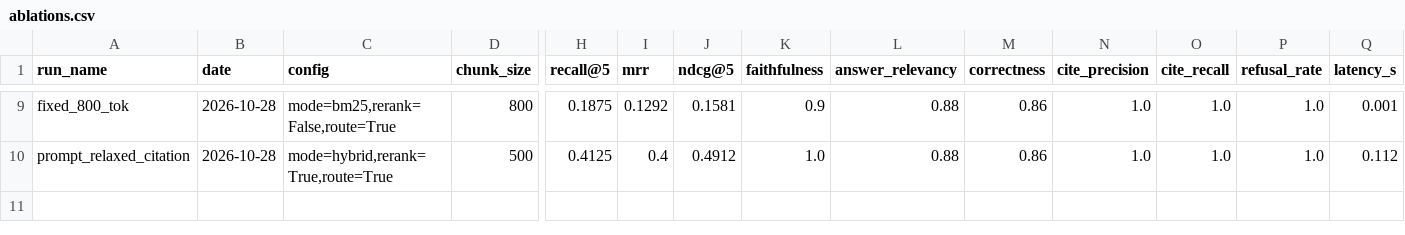
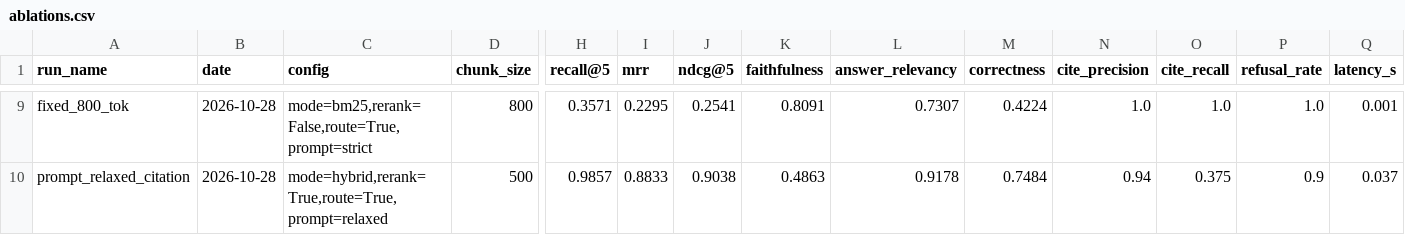
Before and after one commit to raju-sah/rag-citations-evals, a CSV file: experiments/ablations.csv, drawn as a sheet; only a part is shown, gaps mark what is left out; the diff covers the shown part only; the diff names each change by its address in the sheet, - before the commit and + after, or states it on an @@ line.

Commit message:
feat(eval): eliminate hardcoded eval metrics, fix golden section IDs, and re-run 9 ablations (Recall@5 0.9857)

```diff
--- a/experiments/ablations.csv
+++ b/experiments/ablations.csv
-C9 (config): mode=bm25,rerank=False,route=True
+C9 (config): mode=bm25,rerank=False,route=True,prompt=strict
-H9 (recall@5): 0.1875
+H9 (recall@5): 0.3571
-I9 (mrr): 0.1292
+I9 (mrr): 0.2295
-J9 (ndcg@5): 0.1581
+J9 (ndcg@5): 0.2541
-K9 (faithfulness): 0.9
+K9 (faithfulness): 0.8091
-L9 (answer_relevancy): 0.88
+L9 (answer_relevancy): 0.7307
-M9 (correctness): 0.86
+M9 (correctness): 0.4224
-C10 (config): mode=hybrid,rerank=True,route=True
+C10 (config): mode=hybrid,rerank=True,route=True,prompt=relaxed
-H10 (recall@5): 0.4125
+H10 (recall@5): 0.9857
-I10 (mrr): 0.4
+I10 (mrr): 0.8833
-J10 (ndcg@5): 0.4912
+J10 (ndcg@5): 0.9038
-K10 (faithfulness): 1.0
+K10 (faithfulness): 0.4863
-L10 (answer_relevancy): 0.88
+L10 (answer_relevancy): 0.9178
-M10 (correctness): 0.86
+M10 (correctness): 0.7484
-N10 (cite_precision): 1.0
+N10 (cite_precision): 0.94
-O10 (cite_recall): 1.0
+O10 (cite_recall): 0.375
-P10 (refusal_rate): 1.0
+P10 (refusal_rate): 0.9
-Q10 (latency_s): 0.112
+Q10 (latency_s): 0.037
```
Also changed, not shown: 57 edited cells elsewhere in this file, 11 other files.
